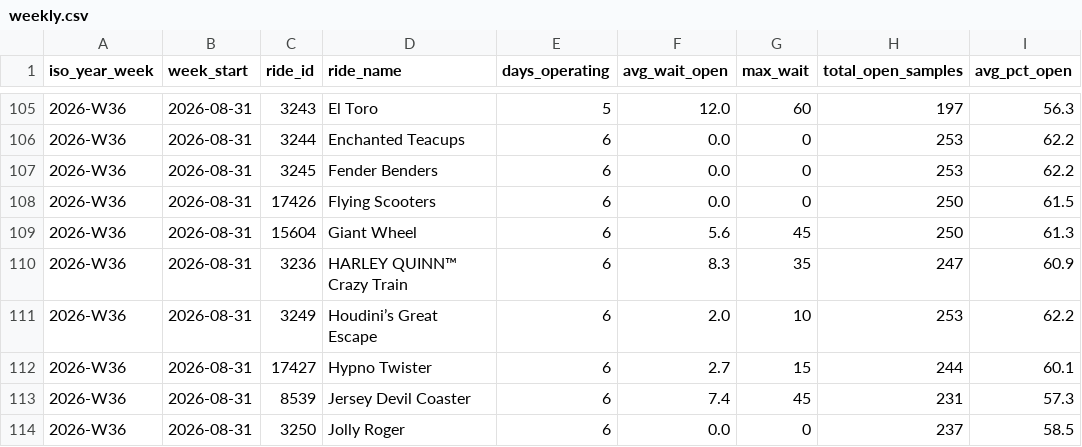
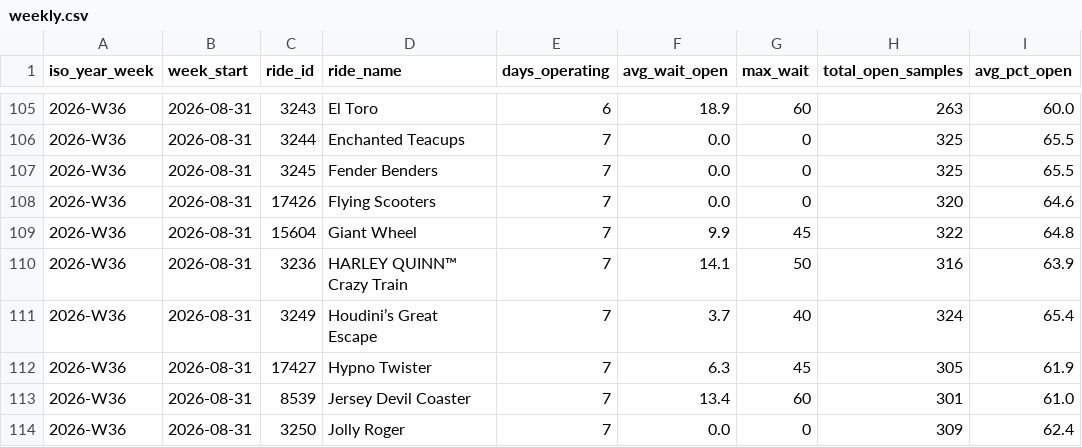
Before and after one commit to Santie-a/sixflags-data, a CSV file: docs/data/agg/weekly.csv, drawn as a sheet; only a part is shown, gaps mark what is left out; the diff covers the shown part only.

```diff
--- a/docs/data/agg/weekly.csv
+++ b/docs/data/agg/weekly.csv
@@ -105,10 +105,10 @@ iso_year_week,week_start,ride_id,ride_name,days_operating,avg_wait_open,max_wait
-2026-W36,2026-08-31,3243,El Toro,5,12.0,60,197,56.3
-2026-W36,2026-08-31,3244,Enchanted Teacups,6,0.0,0,253,62.2
-2026-W36,2026-08-31,3245,Fender Benders,6,0.0,0,253,62.2
-2026-W36,2026-08-31,17426,Flying Scooters,6,0.0,0,250,61.5
-2026-W36,2026-08-31,15604,Giant Wheel,6,5.6,45,250,61.3
-2026-W36,2026-08-31,3236,HARLEY QUINN™ Crazy Train,6,8.3,35,247,60.9
-2026-W36,2026-08-31,3249,Houdini’s Great Escape,6,2.0,10,253,62.2
-2026-W36,2026-08-31,17427,Hypno Twister,6,2.7,15,244,60.1
-2026-W36,2026-08-31,8539,Jersey Devil Coaster,6,7.4,45,231,57.3
-2026-W36,2026-08-31,3250,Jolly Roger,6,0.0,0,237,58.5
+2026-W36,2026-08-31,3243,El Toro,6,18.9,60,263,60.0
+2026-W36,2026-08-31,3244,Enchanted Teacups,7,0.0,0,325,65.5
+2026-W36,2026-08-31,3245,Fender Benders,7,0.0,0,325,65.5
+2026-W36,2026-08-31,17426,Flying Scooters,7,0.0,0,320,64.6
+2026-W36,2026-08-31,15604,Giant Wheel,7,9.9,45,322,64.8
+2026-W36,2026-08-31,3236,HARLEY QUINN™ Crazy Train,7,14.1,50,316,63.9
+2026-W36,2026-08-31,3249,Houdini’s Great Escape,7,3.7,40,324,65.4
+2026-W36,2026-08-31,17427,Hypno Twister,7,6.3,45,305,61.9
+2026-W36,2026-08-31,8539,Jersey Devil Coaster,7,13.4,60,301,61.0
+2026-W36,2026-08-31,3250,Jolly Roger,7,0.0,0,309,62.4
```
Also changed, not shown: 126 edited cells elsewhere in this file, docs/data/agg/daily.csv, docs/data/agg/hourly_profile.csv, 1 other file.
